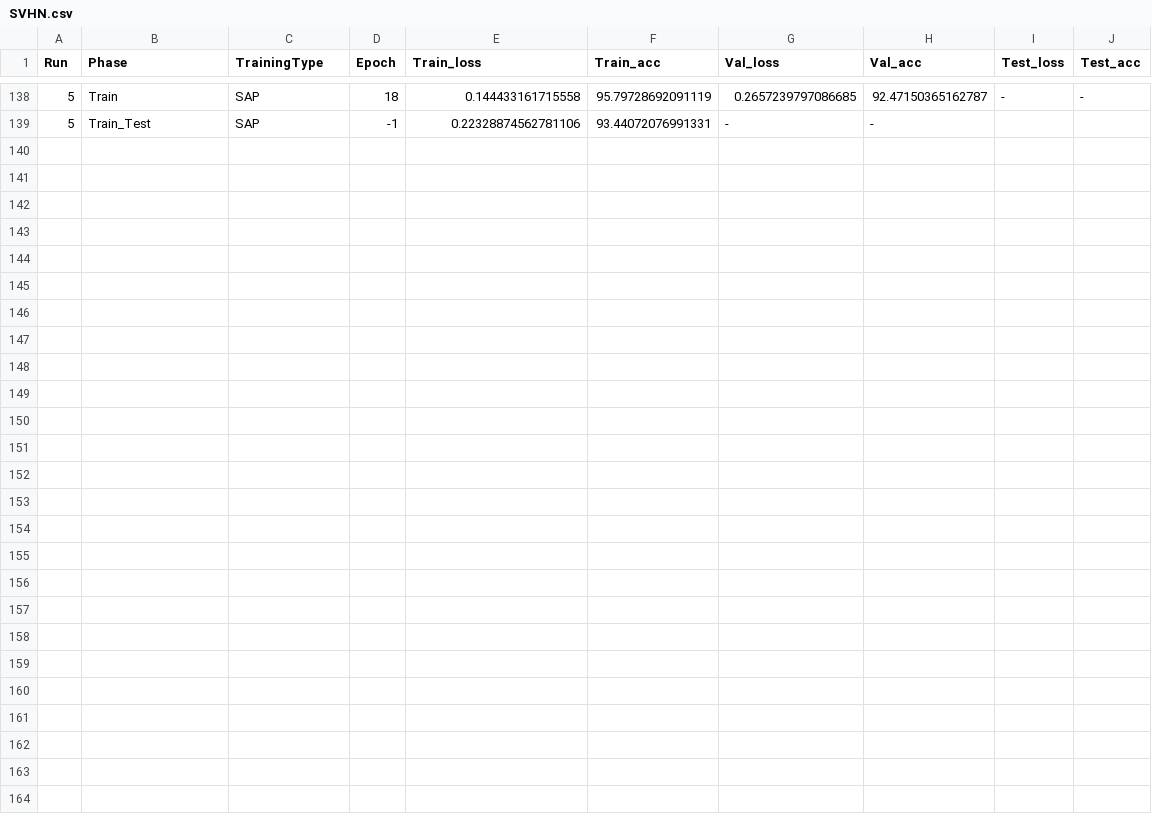
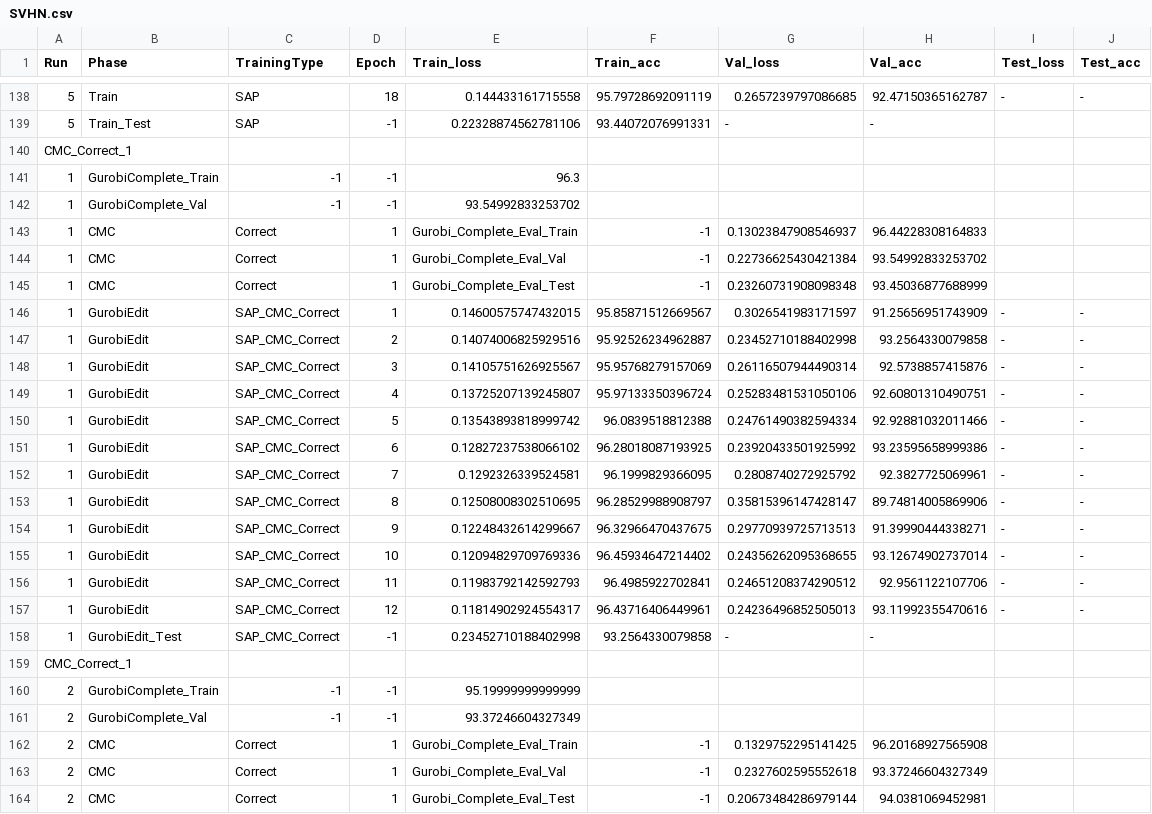
Before and after one commit to MuyeedAhmed/NN_Verification, a CSV file: BaselineOthers/NNRunLog/SVHN.csv, drawn as a sheet; only a part is shown, gaps mark what is left out.

```diff
--- a/BaselineOthers/NNRunLog/SVHN.csv
+++ b/BaselineOthers/NNRunLog/SVHN.csv
@@ -139 +139,26 @@ Run,Phase,TrainingType,Epoch,Train_loss,Train_acc,Val_loss,Val_acc,Test_loss,Tes
 5,Train_Test,SAP,-1,0.22328874562781106,93.44072076991331,-,-
+CMC_Correct_1,,,,,,,
+1,GurobiComplete_Train,-1,-1,96.3
+1,GurobiComplete_Val,-1,-1,93.54992833253702
+1,CMC,Correct,1,Gurobi_Complete_Eval_Train,-1,0.13023847908546937,96.44228308164833
+1,CMC,Correct,1,Gurobi_Complete_Eval_Val,-1,0.22736625430421384,93.54992833253702
+1,CMC,Correct,1,Gurobi_Complete_Eval_Test,-1,0.23260731908098348,93.45036877688999
+1,GurobiEdit,SAP_CMC_Correct,1,0.14600575747432015,95.85871512669567,0.3026541983171597,91.25656951743909,-,-
+1,GurobiEdit,SAP_CMC_Correct,2,0.14074006825929516,95.92526234962887,0.23452710188402998,93.2564330079858,-,-
+1,GurobiEdit,SAP_CMC_Correct,3,0.14105751626925567,95.95768279157069,0.26116507944490314,92.5738857415876,-,-
+1,GurobiEdit,SAP_CMC_Correct,4,0.13725207139245807,95.97133350396724,0.25283481531050106,92.60801310490751,-,-
+1,GurobiEdit,SAP_CMC_Correct,5,0.13543893818999742,96.0839518812388,0.24761490382594334,92.92881032011466,-,-
+1,GurobiEdit,SAP_CMC_Correct,6,0.12827237538066102,96.28018087193925,0.23920433501925992,93.23595658999386,-,-
+1,GurobiEdit,SAP_CMC_Correct,7,0.1292326339524581,96.1999829366095,0.2808740272925792,92.3827725069961,-,-
+1,GurobiEdit,SAP_CMC_Correct,8,0.12508008302510695,96.28529988908797,0.35815396147428147,89.74814005869906,-,-
+1,GurobiEdit,SAP_CMC_Correct,9,0.12248432614299667,96.32966470437675,0.29770939725713513,91.39990444338271,-,-
+1,GurobiEdit,SAP_CMC_Correct,10,0.12094829709769336,96.45934647214402,0.24356262095368655,93.12674902737014,-,-
+1,GurobiEdit,SAP_CMC_Correct,11,0.11983792142592793,96.4985922702841,0.24651208374290512,92.9561122107706,-,-
+1,GurobiEdit,SAP_CMC_Correct,12,0.11814902924554317,96.43716406449961,0.24236496852505013,93.11992355470616,-,-
+1,GurobiEdit_Test,SAP_CMC_Correct,-1,0.23452710188402998,93.2564330079858,-,-
+CMC_Correct_1,,,,,,,
+2,GurobiComplete_Train,-1,-1,95.19999999999999
+2,GurobiComplete_Val,-1,-1,93.37246604327349
+2,CMC,Correct,1,Gurobi_Complete_Eval_Train,-1,0.1329752295141425,96.20168927565908
+2,CMC,Correct,1,Gurobi_Complete_Eval_Val,-1,0.2327602595552618,93.37246604327349
+2,CMC,Correct,1,Gurobi_Complete_Eval_Test,-1,0.20673484286979144,94.0381069452981
```
Also changed, not shown: BaselineOthers/NNRunLog/Caltech101.csv, BaselineOthers/NNRunLog/EMNIST.csv, 4 other files.
